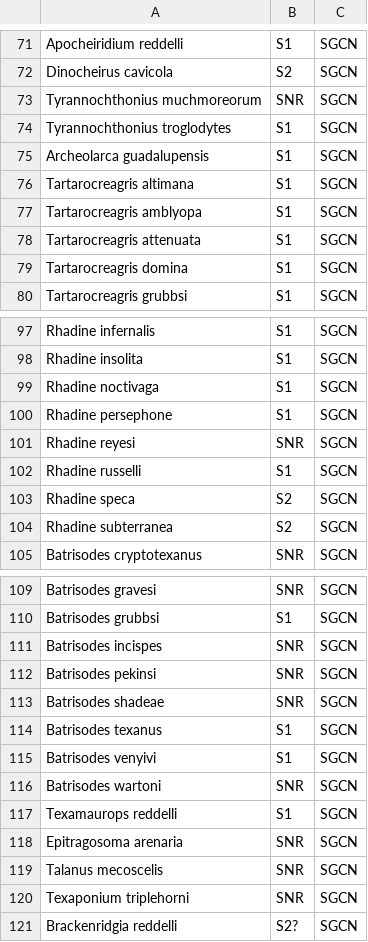
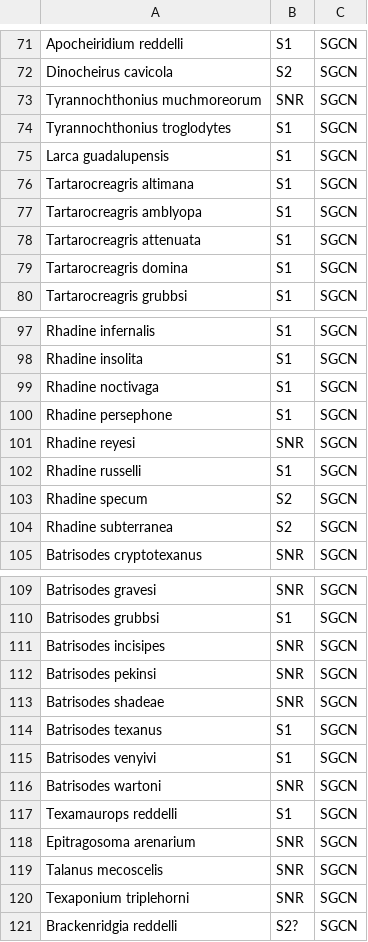
Before and after one commit to ut-entomology/cavesite, a CSV file: setup/data_files/texas_status.csv, drawn as a sheet; only a part is shown, gaps mark what is left out.

Commit message:
Corrected incorrect taxon names

```diff
--- a/setup/data_files/texas_status.csv
+++ b/setup/data_files/texas_status.csv
@@ -74,3 +74,3 @@ Tyrannochthonius muchmoreorum,SNR,SGCN
 Tyrannochthonius troglodytes,S1,SGCN
-Archeolarca guadalupensis,S1,SGCN
+Larca guadalupensis,S1,SGCN
 Tartarocreagris altimana,S1,SGCN
@@ -102,3 +102,3 @@ Rhadine reyesi,SNR,SGCN
 Rhadine russelli,S1,SGCN
-Rhadine speca,S2,SGCN
+Rhadine specum,S2,SGCN
 Rhadine subterranea,S2,SGCN
@@ -110,3 +110,3 @@ Batrisodes gravesi,SNR,SGCN
 Batrisodes grubbsi,S1,SGCN
-Batrisodes incispes,SNR,SGCN
+Batrisodes incisipes,SNR,SGCN
 Batrisodes pekinsi,SNR,SGCN
@@ -117,3 +117,3 @@ Batrisodes wartoni,SNR,SGCN
 Texamaurops reddelli,S1,SGCN
-Epitragosoma arenaria,SNR,SGCN
+Epitragosoma arenarium,SNR,SGCN
 Talanus mecoscelis,SNR,SGCN
```
